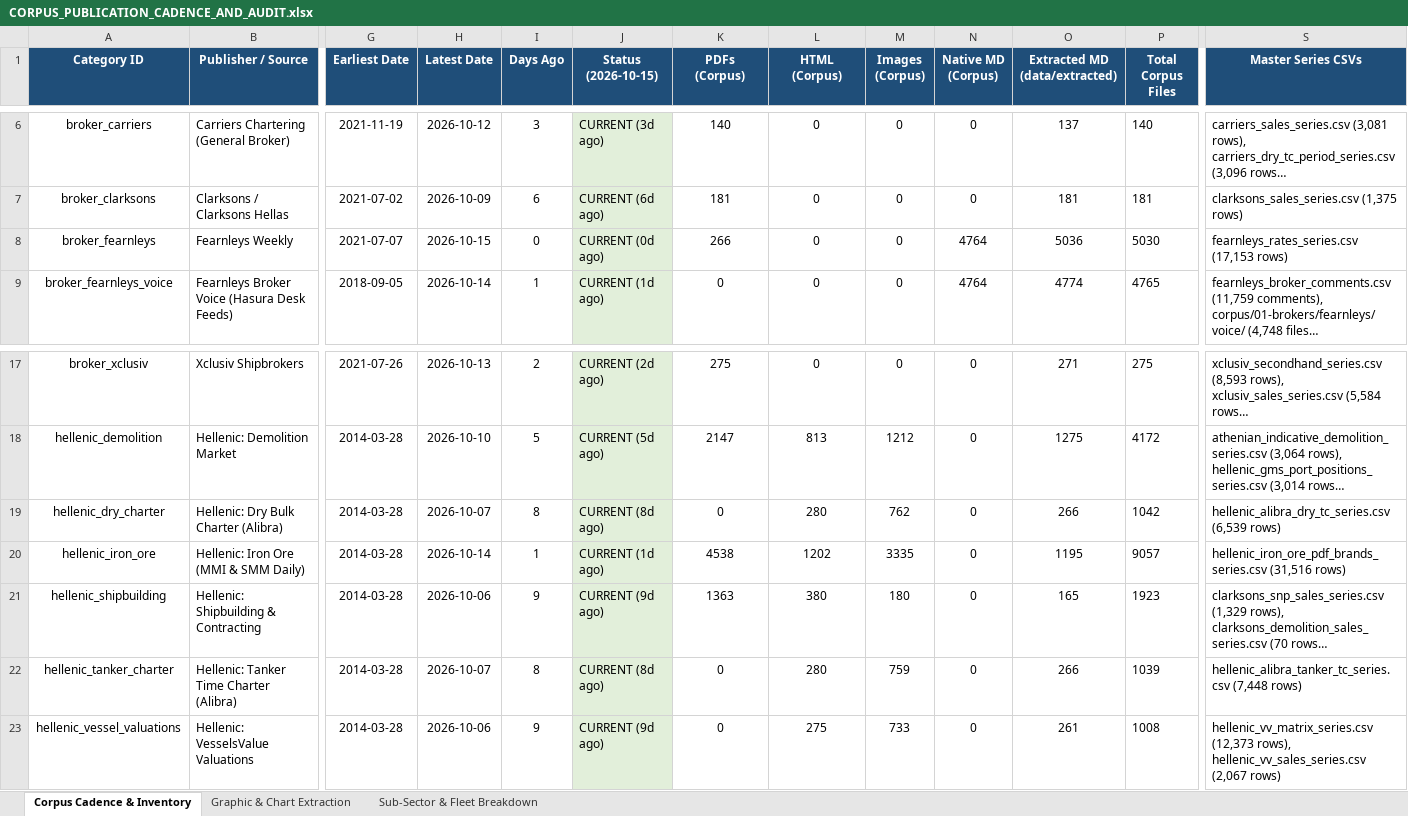
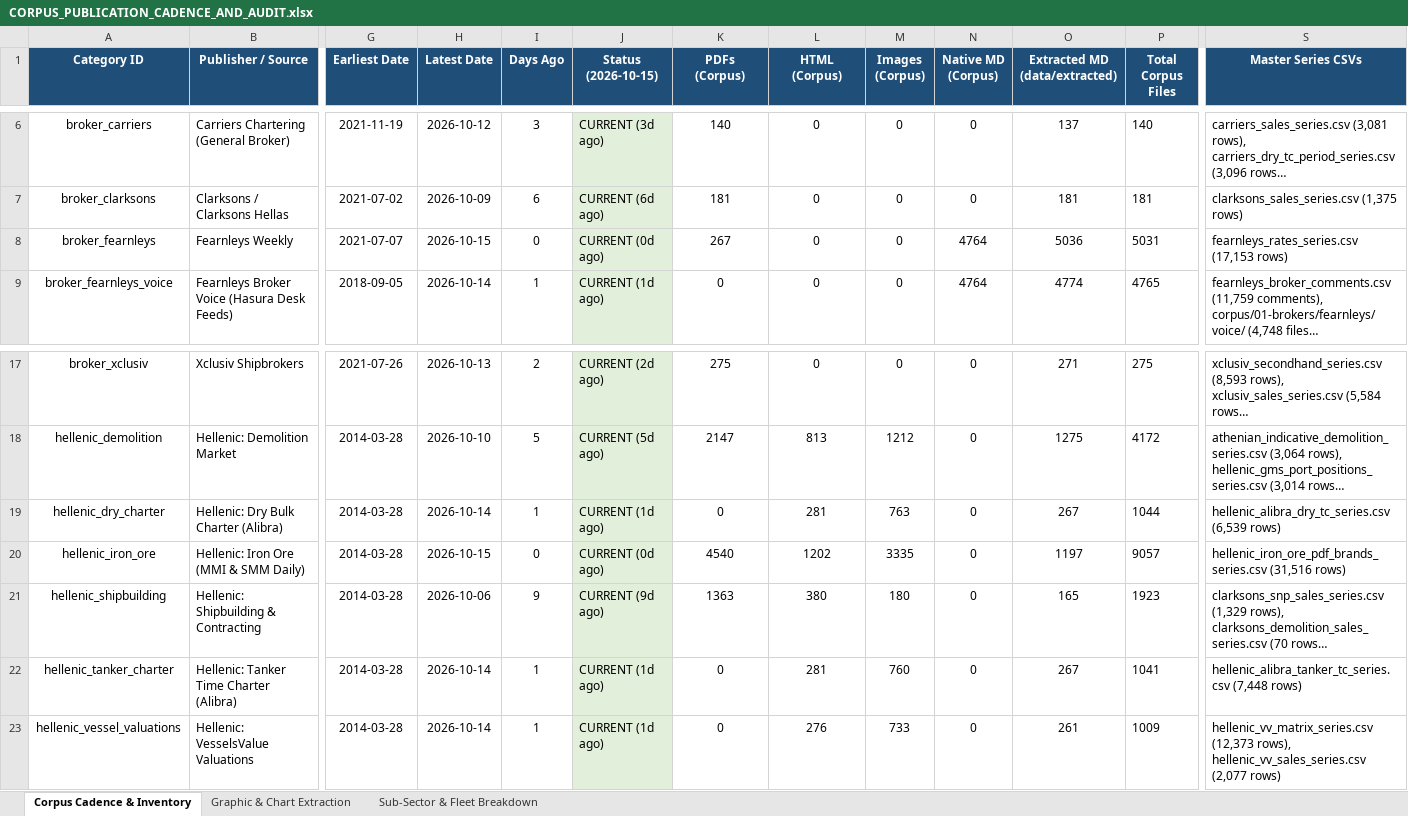
Before and after one commit to yieldchaser/Shipping, an Excel workbook: corpus/CORPUS_PUBLICATION_CADENCE_AND_AUDIT.xlsx, sheet Corpus Cadence & Inventory, drawn as a sheet; only a part is shown, gaps mark what is left out; long unchanged cells end in …; values as stored, in another font and other column widths than the file's, no borders; the diff covers the shown part only; the diff names each change by its address in the sheet, - before the commit and + after, or states it on an @@ line.

Commit message:
reports: ingest latest market reports and update cadence audit 2026-10-15

```diff
--- a/corpus/CORPUS_PUBLICATION_CADENCE_AND_AUDIT.xlsx (sheet Corpus Cadence & Inventory)
+++ b/corpus/CORPUS_PUBLICATION_CADENCE_AND_AUDIT.xlsx (sheet Corpus Cadence & Inventory)
-K8 (PDFs (Corpus)): 266
+K8 (PDFs (Corpus)): 267
-P8 (Total Corpus Files): 5030
+P8 (Total Corpus Files): 5031
-H19 (Latest Date): 2026-10-07
+H19 (Latest Date): 2026-10-14
-I19 (Days Ago): 8
+I19 (Days Ago): 1
-J19 (Status (2026-10-15)): CURRENT (8d ago)
+J19 (Status (2026-10-15)): CURRENT (1d ago)
-L19 (HTML (Corpus)): 280
+L19 (HTML (Corpus)): 281
-M19 (Images (Corpus)): 762
+M19 (Images (Corpus)): 763
-O19 (Extracted MD (data/extracted)): 266
+O19 (Extracted MD (data/extracted)): 267
-P19 (Total Corpus Files): 1042
+P19 (Total Corpus Files): 1044
-H20 (Latest Date): 2026-10-14
+H20 (Latest Date): 2026-10-15
-I20 (Days Ago): 1
+I20 (Days Ago): 0
-J20 (Status (2026-10-15)): CURRENT (1d ago)
+J20 (Status (2026-10-15)): CURRENT (0d ago)
-K20 (PDFs (Corpus)): 4538
+K20 (PDFs (Corpus)): 4540
-O20 (Extracted MD (data/extracted)): 1195
+O20 (Extracted MD (data/extracted)): 1197
-H22 (Latest Date): 2026-10-07
+H22 (Latest Date): 2026-10-14
-I22 (Days Ago): 8
+I22 (Days Ago): 1
-J22 (Status (2026-10-15)): CURRENT (8d ago)
+J22 (Status (2026-10-15)): CURRENT (1d ago)
-L22 (HTML (Corpus)): 280
+L22 (HTML (Corpus)): 281
-M22 (Images (Corpus)): 759
+M22 (Images (Corpus)): 760
-O22 (Extracted MD (data/extracted)): 266
+O22 (Extracted MD (data/extracted)): 267
-P22 (Total Corpus Files): 1039
+P22 (Total Corpus Files): 1041
-H23 (Latest Date): 2026-10-06
+H23 (Latest Date): 2026-10-14
-I23 (Days Ago): 9
+I23 (Days Ago): 1
-J23 (Status (2026-10-15)): CURRENT (9d ago)
+J23 (Status (2026-10-15)): CURRENT (1d ago)
-L23 (HTML (Corpus)): 275
+L23 (HTML (Corpus)): 276
-P23 (Total Corpus Files): 1008
+P23 (Total Corpus Files): 1009
-S23 (Master Series CSVs): …rows), hellenic_vv_sales_series.csv (2,067 rows)
+S23 (Master Series CSVs): …rows), hellenic_vv_sales_series.csv (2,077 rows)
```
Also changed, not shown: 9 edited cells elsewhere in this sheet, sheet Sub-Sector & Fleet Breakdown, data/extracted/series/corpus_publication_cadence_and_audit.xlsx, 48 other files.
